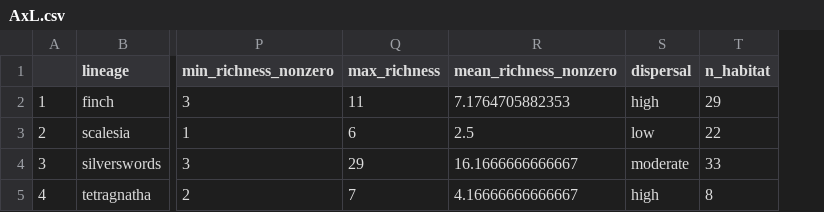
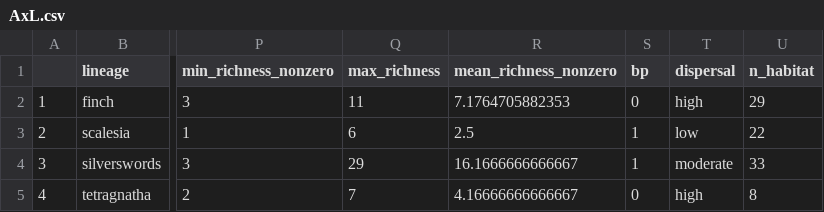
Before and after one commit to datadiversitylab/AdaptiveRadiationComp, a CSV file: Summary_Files/AxL.csv, drawn as a sheet; only a part is shown, gaps mark what is left out; the diff names each change by its address in the sheet, - before the commit and + after, or states it on an @@ line.

```diff
--- a/Summary_Files/AxL.csv
+++ b/Summary_Files/AxL.csv
+column S (bp), rows 2-5: 0 | 1 | 1 | 0
```
Also changed, not shown: 1 other file.
